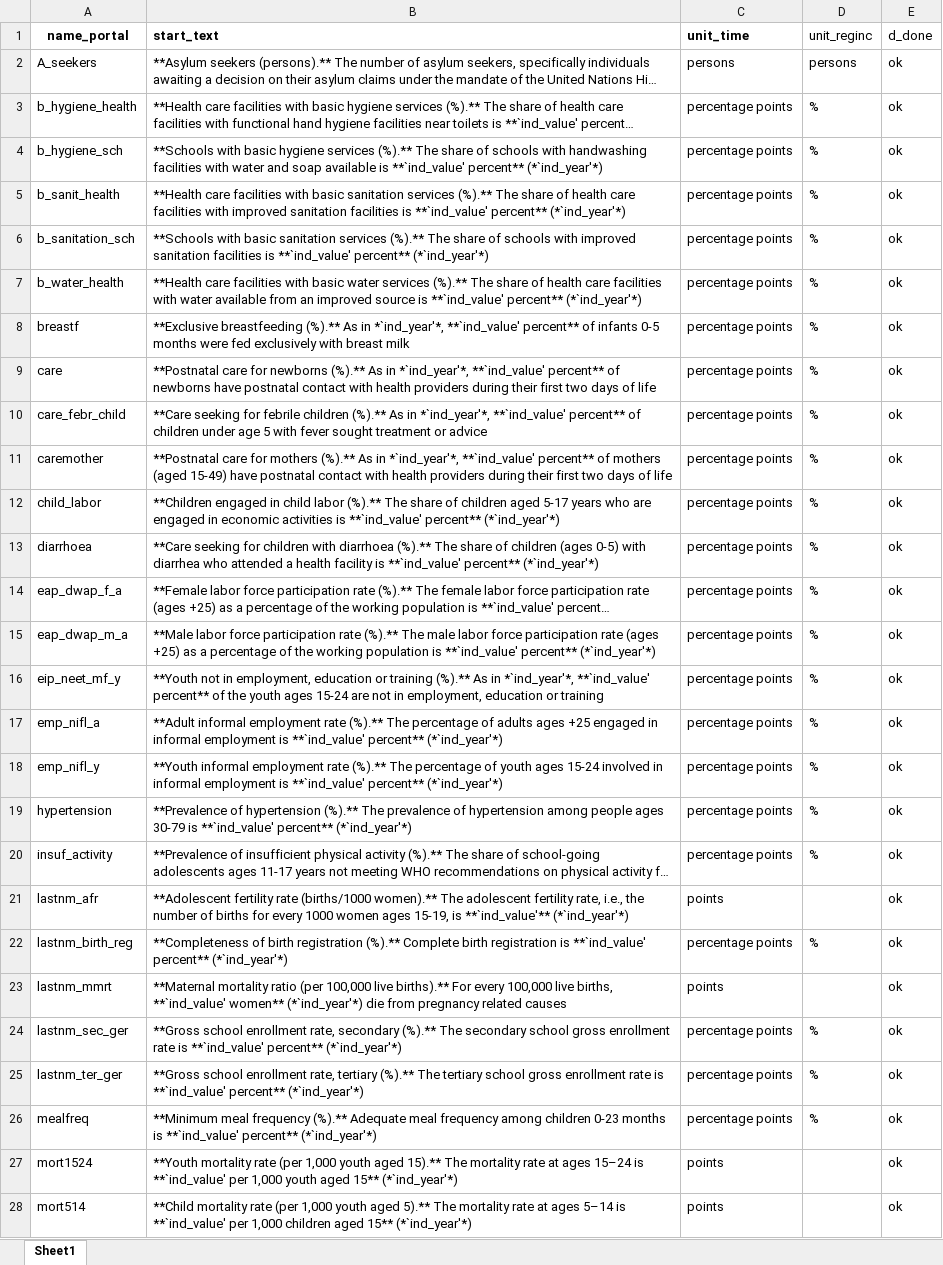
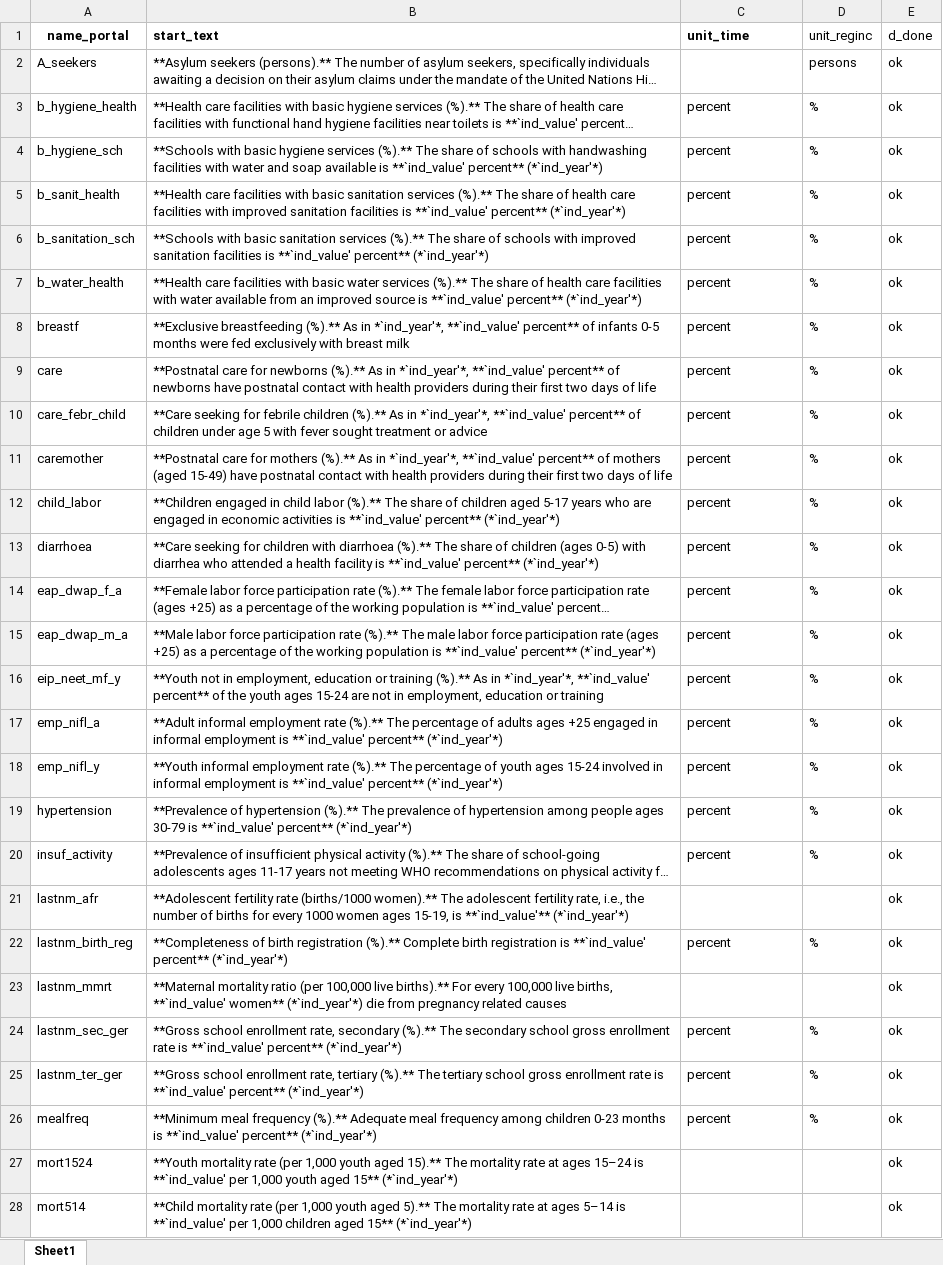
Before and after one commit to Queeno11/Data-Portal-Brief-Generator, an Excel workbook: Data/Data_Raw/Country codes & metadata/briefs_texts.xlsx, sheet Sheet1, drawn as a sheet; only a part is shown; long unchanged cells end in …; values as stored, in another font and other column widths than the file's, no borders; the diff covers the shown part only; the diff names each change by its address in the sheet, - before the commit and + after, or states it on an @@ line.

```diff
--- a/Data/Data_Raw/Country codes & metadata/briefs_texts.xlsx (sheet Sheet1)
+++ b/Data/Data_Raw/Country codes & metadata/briefs_texts.xlsx (sheet Sheet1)
-C2 (unit_time): persons
+C2 (unit_time): (empty)
-C3:C20 (unit_time): percentage points
+C3:C20 (unit_time): percent
-C21 (unit_time): points
+C21 (unit_time): (empty)
-C22 (unit_time): percentage points
+C22 (unit_time): percent
-C23 (unit_time): points
+C23 (unit_time): (empty)
-C24:C26 (unit_time): percentage points
+C24:C26 (unit_time): percent
-C27:C28 (unit_time): points
+C27:C28 (unit_time): (empty)
```
Also changed, not shown: 51 edited cells elsewhere in this sheet, Data/Data_Raw/Country codes & metadata/metadata.xlsx, 4 other files.
